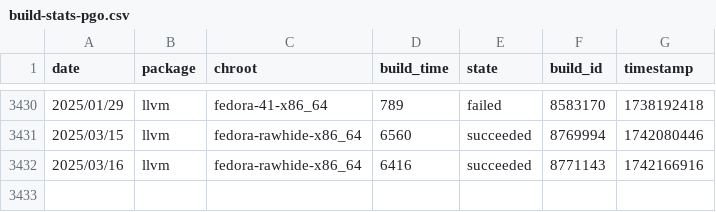
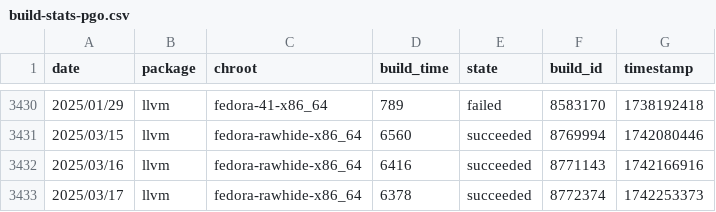
Before and after one commit to fedora-llvm-team/llvm-snapshots, a CSV file: build-stats-pgo.csv, drawn as a sheet; only a part is shown, gaps mark what is left out; the diff names each change by its address in the sheet, - before the commit and + after, or states it on an @@ line.

```diff
--- a/build-stats-pgo.csv
+++ b/build-stats-pgo.csv
+row 3433: 2025/03/17 | llvm | fedora-rawhide-x86_64 | 6378 | succeeded | 8772374 | 1742253373
```
Also changed, not shown: build-stats-big-merge.csv, 4 other files.
